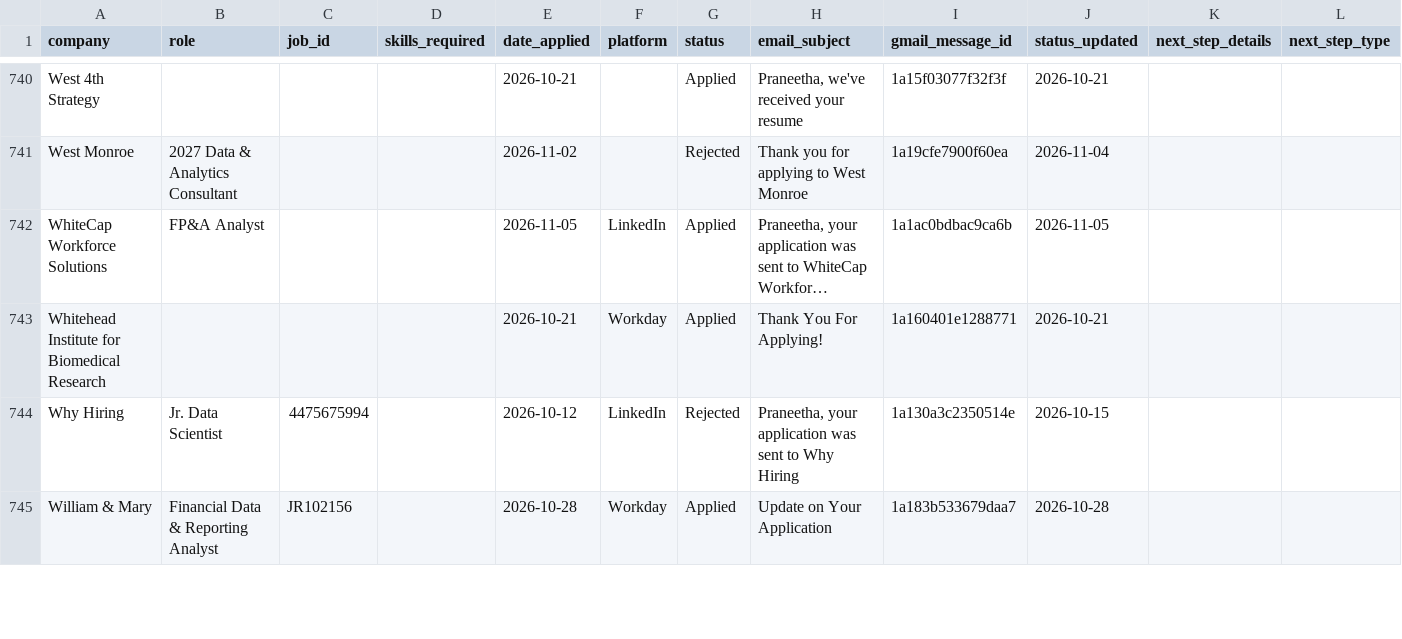
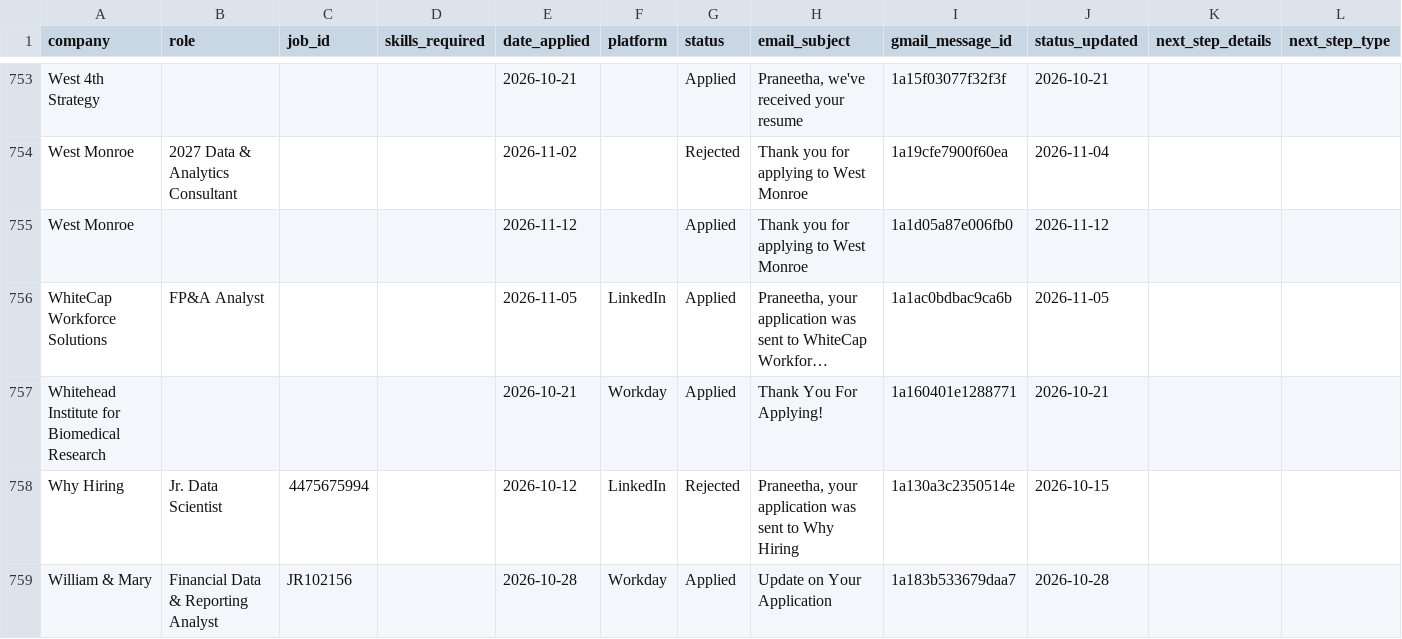
Before and after one commit to Praneetha2806/Job_roles, a CSV file: applications.csv, drawn as a sheet; only a part is shown, gaps mark what is left out; long unchanged cells end in …; rows hold the shown columns only; the diff covers the shown part only; the diff names each change by its address in the sheet, - before the commit and + after, or states it on an @@ line.

```diff
--- a/applications.csv
+++ b/applications.csv
+row 755: West Monroe |  |  |  | 2026-11-12 |  | Applied | Thank you for applying to West Monroe | 1a1d05a87e006fb0 | 2026-11-12
```
Also changed, not shown: 14 added rows and 9 edited cells elsewhere in this file, 2 other files.
